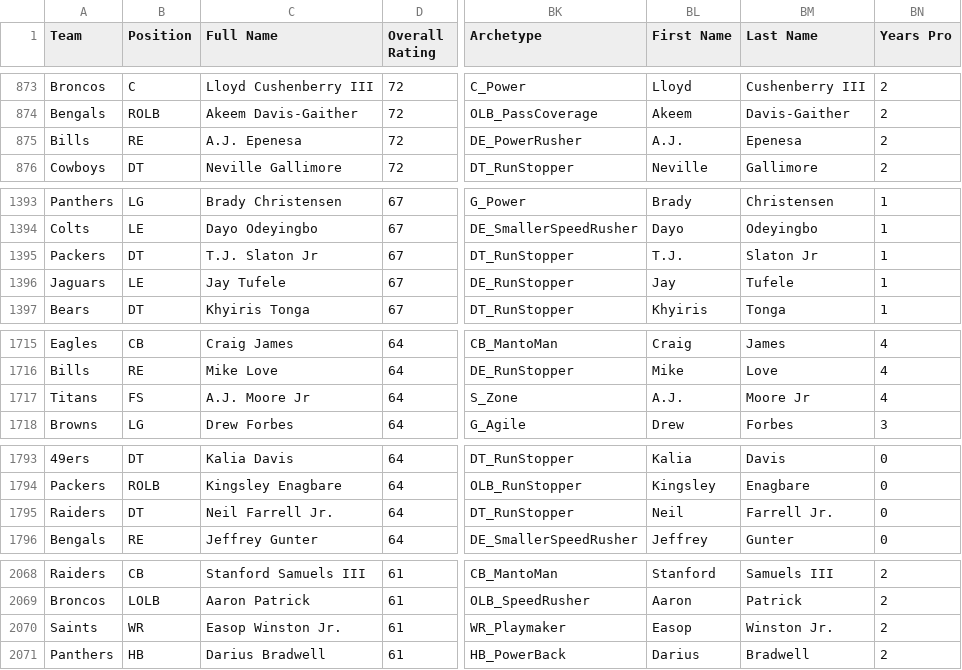
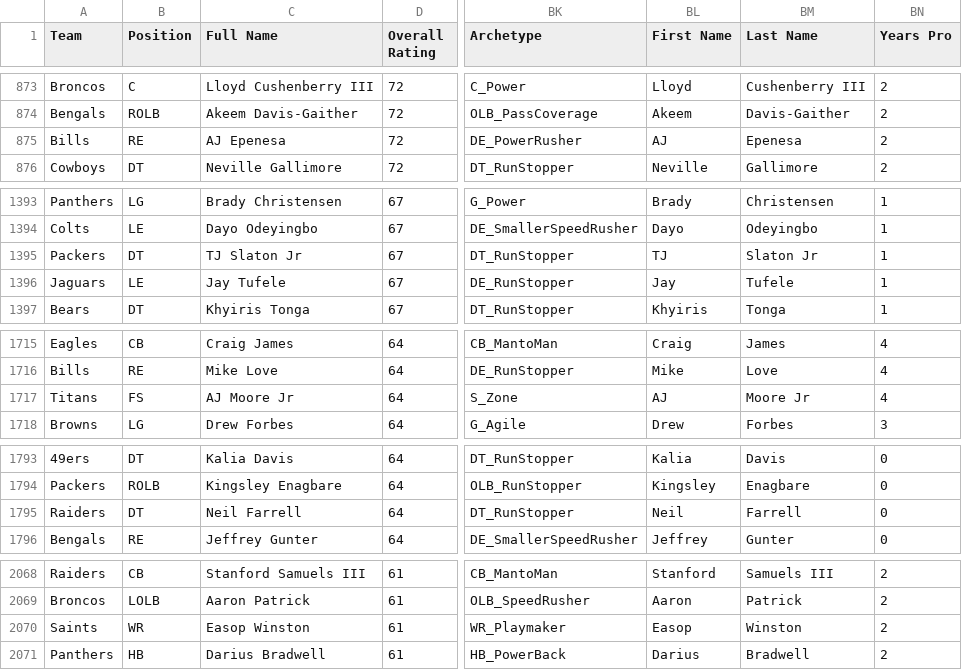
Before and after one commit to matthewpanetta/Head-Football-Coach, a CSV file: HFC/scripts/players/Madden NFL 23 Player Ratings.csv, drawn as a sheet; only a part is shown, gaps mark what is left out; the diff covers the shown part only; the diff names each change by its address in the sheet, - before the commit and + after, or states it on an @@ line.

```diff
--- a/HFC/scripts/players/Madden NFL 23 Player Ratings.csv
+++ b/HFC/scripts/players/Madden NFL 23 Player Ratings.csv
-C875 (Full Name): A.J. Epenesa
+C875 (Full Name): AJ Epenesa
-BL875 (First Name): A.J.
+BL875 (First Name): AJ
-C1395 (Full Name): T.J. Slaton Jr
+C1395 (Full Name): TJ Slaton Jr
-BL1395 (First Name): T.J.
+BL1395 (First Name): TJ
-C1717 (Full Name): A.J. Moore Jr
+C1717 (Full Name): AJ Moore Jr
-BL1717 (First Name): A.J.
+BL1717 (First Name): AJ
-C1795 (Full Name): Neil Farrell Jr.
+C1795 (Full Name): Neil Farrell
-BM1795 (Last Name): Farrell Jr.
+BM1795 (Last Name): Farrell
-C2070 (Full Name): Easop Winston Jr.
+C2070 (Full Name): Easop Winston
-BM2070 (Last Name): Winston Jr.
+BM2070 (Last Name): Winston
```
Also changed, not shown: 45 edited cells elsewhere in this file, HFC/scripts/players/Player input - Sheet1.csv, 23 other files.
